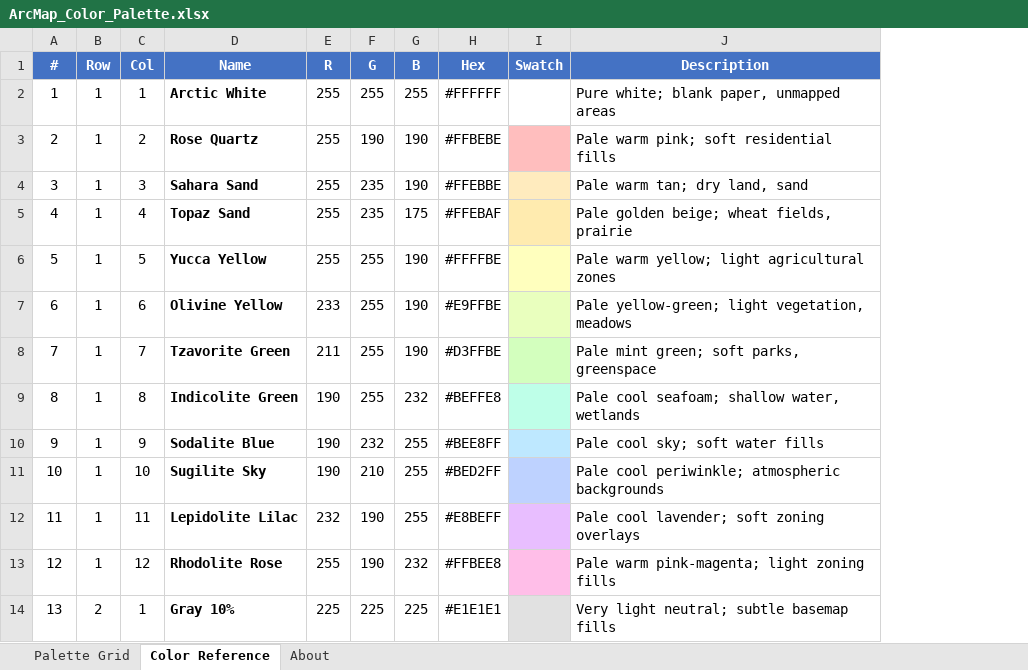
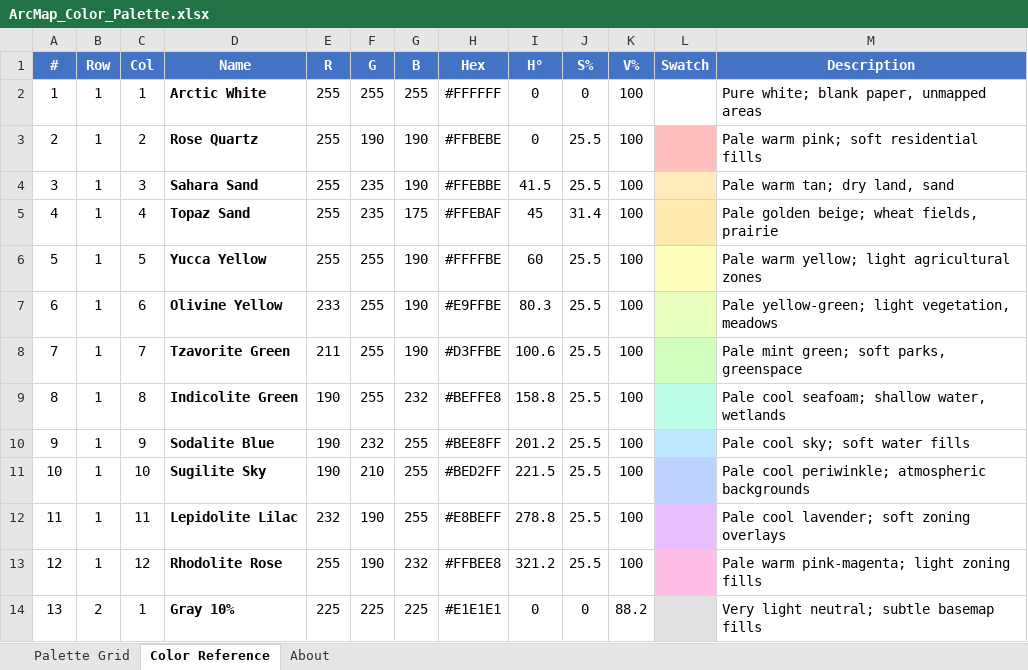
Before and after one commit to camrex/esri-gis-resources, an Excel workbook: color-palettes/arcmap-standard-palette/ArcMap_Color_Palette.xlsx, sheet Color Reference, drawn as a sheet; only a part is shown; values as stored, in another font and other column widths than the file's, no borders; the diff names each change by its address in the sheet, - before the commit and + after, or states it on an @@ line.

Commit message:
Update ArcMap palette with corrections analysis and enhanced reference assets

```diff
--- a/color-palettes/arcmap-standard-palette/ArcMap_Color_Palette.xlsx (sheet Color Reference)
+++ b/color-palettes/arcmap-standard-palette/ArcMap_Color_Palette.xlsx (sheet Color Reference)
+column I (H°), rows 2-14: 0 | 0 | 41.5 | 45 | 60 | 80.3 | 100.6 | 158.8 | 201.2 | 221.5 | 278.8 | 321.2 | 0
+column J (S%), rows 2-14: 0 | 25.5 | 25.5 | 31.4 | 25.5 | 25.5 | 25.5 | 25.5 | 25.5 | 25.5 | 25.5 | 25.5 | 0
+column K (V%), rows 2-14: 100 | 100 | 100 | 100 | 100 | 100 | 100 | 100 | 100 | 100 | 100 | 100 | 88.2
```
Also changed, not shown: 7 other files.
